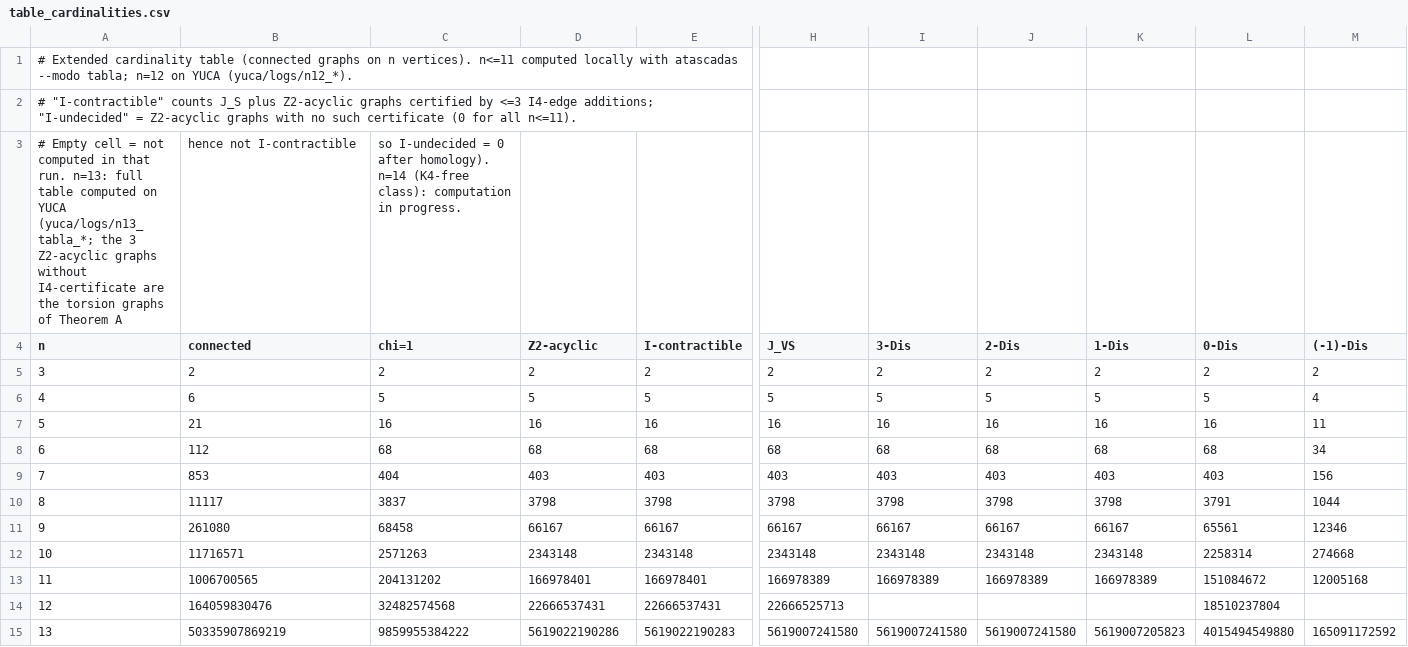
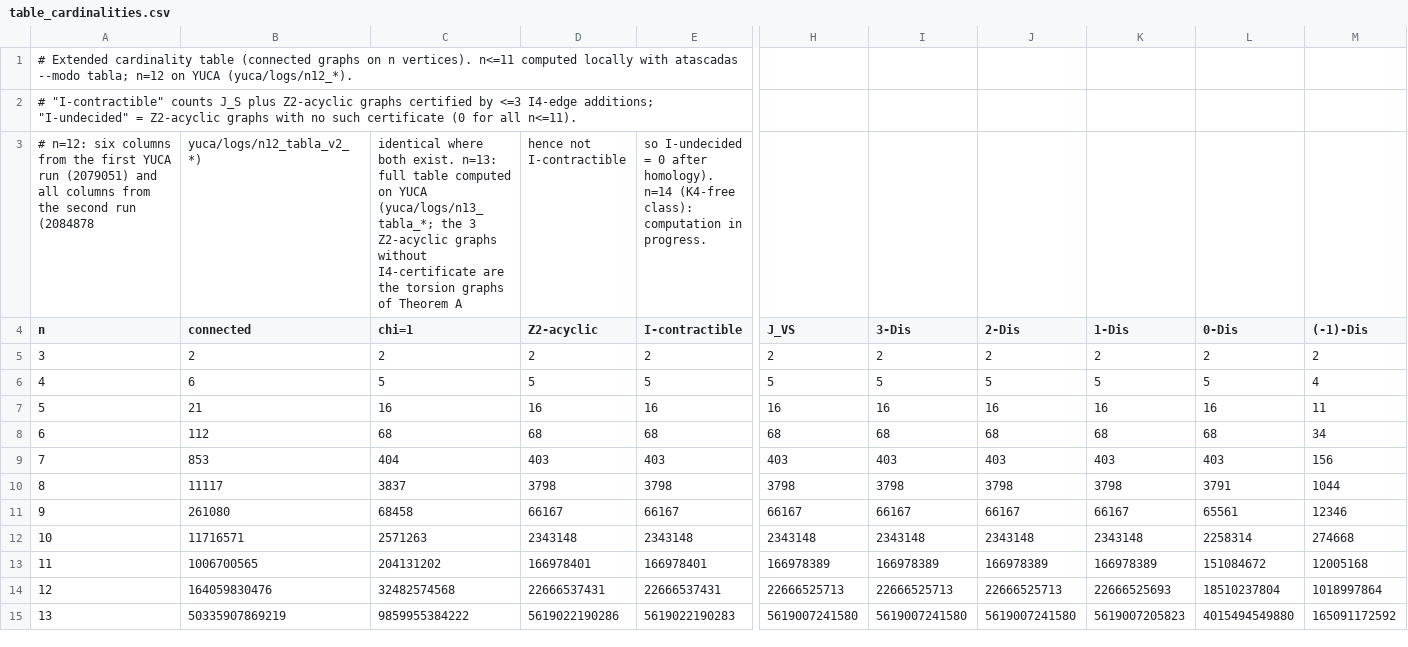
Before and after one commit to Geometric-and-Combinatorial-Structures/minimal-I-contractible-not-strong, a CSV file: data/table_cardinalities.csv, drawn as a sheet; only a part is shown, gaps mark what is left out; removed rows and columns are numbered as before the commit, all else as after; rows hold the shown columns only; the diff names each change by its address in the sheet, - before the commit and + after, or states it on an @@ line.

Commit message:
Row n=12 complete (second run, all columns: I, 3-/2-/1-/(-1)-Dis); 20 strictly 2-dismantlable graphs on 12 vertices

```diff
--- a/data/table_cardinalities.csv
+++ b/data/table_cardinalities.csv
-row 3: # Empty cell = not computed in that run. n=13: full table computed on YUCA (yuca/logs/n13_tabla_*; the 3 Z2-acyclic graphs without I4-certificate are the torsion graphs of Theorem A | hence not I-contractible | so I-undecided = 0 after homology). n=14 (K4-free class): computation in progress.
+row 3: # n=12: six columns from the first YUCA run (2079051) and all columns from the second run (2084878 | yuca/logs/n12_tabla_v2_*) | identical where both exist. n=13: full table computed on YUCA (yuca/logs/n13_tabla_*; the 3 Z2-acyclic graphs without I4-certificate are the torsion graphs of Theorem A | hence not I-contractible | so I-undecided = 0 after homology). n=14 (K4-free class): computation in progress.
-I14 (3-Dis): (empty)
+I14 (3-Dis): 22666525713
-J14 (2-Dis): (empty)
+J14 (2-Dis): 22666525713
-K14 (1-Dis): (empty)
+K14 (1-Dis): 22666525693
-M14 ((-1)-Dis): (empty)
+M14 ((-1)-Dis): 1018997864
```
Also changed, not shown: 9 other files.
